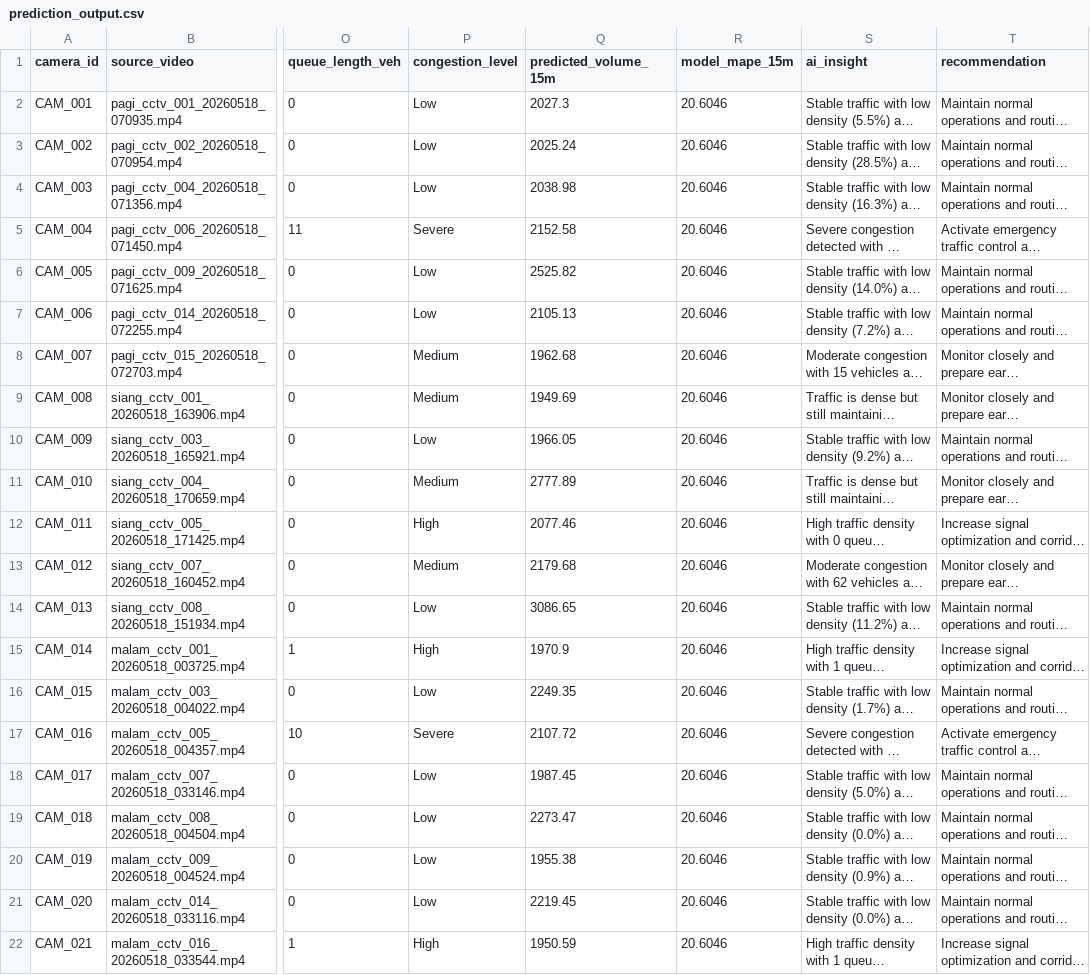
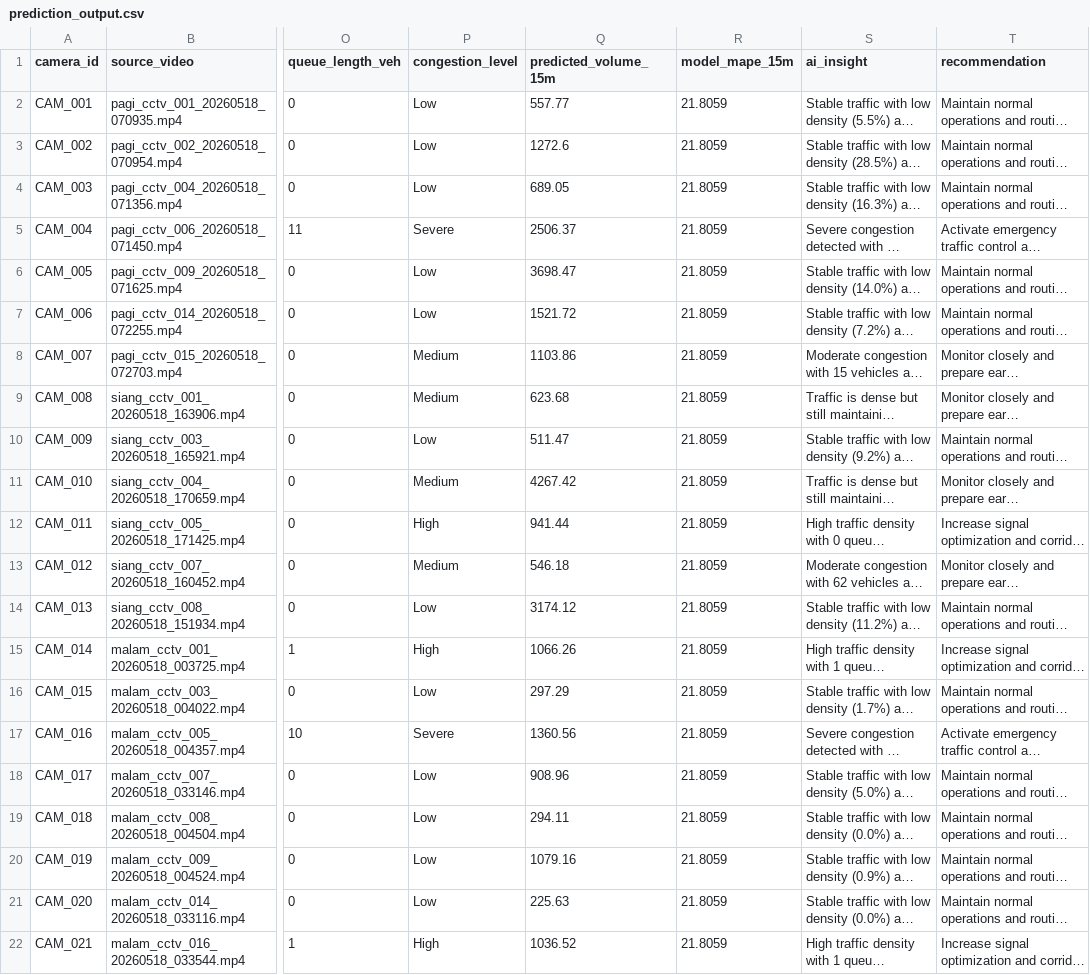
Before and after one commit to dewiazizah968/Traffix.id, a CSV file: inference/outputs/prediction_output.csv, drawn as a sheet; only a part is shown, gaps mark what is left out; long unchanged cells end in …; the diff names each change by its address in the sheet, - before the commit and + after, or states it on an @@ line.

```diff
--- a/inference/outputs/prediction_output.csv
+++ b/inference/outputs/prediction_output.csv
-Q2 (predicted_volume_15m): 2027.3
+Q2 (predicted_volume_15m): 557.77
-R2:R22 (model_mape_15m): 20.6046
+R2:R22 (model_mape_15m): 21.8059
-Q3 (predicted_volume_15m): 2025.24
+Q3 (predicted_volume_15m): 1272.6
-Q4 (predicted_volume_15m): 2038.98
+Q4 (predicted_volume_15m): 689.05
-Q5 (predicted_volume_15m): 2152.58
+Q5 (predicted_volume_15m): 2506.37
-Q6 (predicted_volume_15m): 2525.82
+Q6 (predicted_volume_15m): 3698.47
-Q7 (predicted_volume_15m): 2105.13
+Q7 (predicted_volume_15m): 1521.72
-Q8 (predicted_volume_15m): 1962.68
+Q8 (predicted_volume_15m): 1103.86
-Q9 (predicted_volume_15m): 1949.69
+Q9 (predicted_volume_15m): 623.68
-Q10 (predicted_volume_15m): 1966.05
+Q10 (predicted_volume_15m): 511.47
-Q11 (predicted_volume_15m): 2777.89
+Q11 (predicted_volume_15m): 4267.42
-Q12 (predicted_volume_15m): 2077.46
+Q12 (predicted_volume_15m): 941.44
-Q13 (predicted_volume_15m): 2179.68
+Q13 (predicted_volume_15m): 546.18
-Q14 (predicted_volume_15m): 3086.65
+Q14 (predicted_volume_15m): 3174.12
-Q15 (predicted_volume_15m): 1970.9
+Q15 (predicted_volume_15m): 1066.26
-Q16 (predicted_volume_15m): 2249.35
+Q16 (predicted_volume_15m): 297.29
-Q17 (predicted_volume_15m): 2107.72
+Q17 (predicted_volume_15m): 1360.56
-Q18 (predicted_volume_15m): 1987.45
+Q18 (predicted_volume_15m): 908.96
-Q19 (predicted_volume_15m): 2273.47
+Q19 (predicted_volume_15m): 294.11
-Q20 (predicted_volume_15m): 1955.38
+Q20 (predicted_volume_15m): 1079.16
-Q21 (predicted_volume_15m): 2219.45
+Q21 (predicted_volume_15m): 225.63
-Q22 (predicted_volume_15m): 1950.59
+Q22 (predicted_volume_15m): 1036.52
```
Also changed, not shown: inference/outputs/traffic_features_inference.csv, 2 other files.
